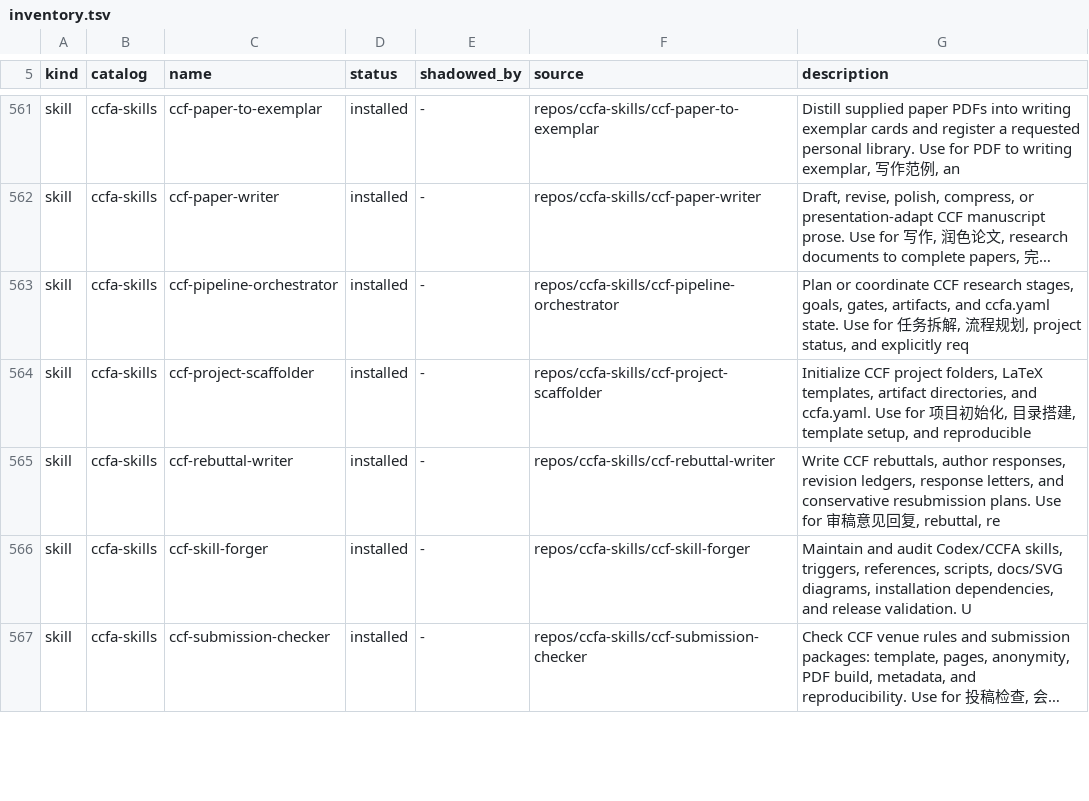
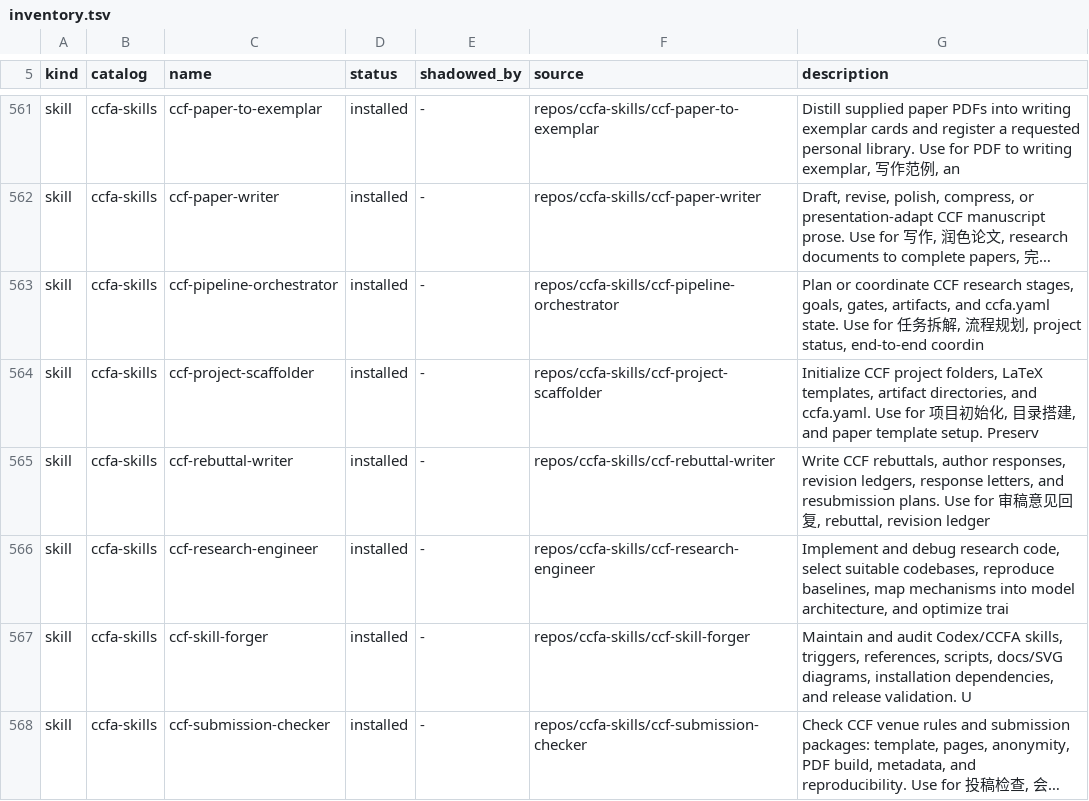
Before and after one commit to OpenDarrenlu/agent-gpu-skills, a TSV file: skills/routers/agent-skill-router/references/inventory.tsv, drawn as a sheet; only a part is shown, gaps mark what is left out; long unchanged cells end in …; the diff covers the shown part only; the diff names each change by its address in the sheet, - before the commit and + after, or states it on an @@ line.

```diff
--- a/skills/routers/agent-skill-router/references/inventory.tsv
+++ b/skills/routers/agent-skill-router/references/inventory.tsv
-G563 (description): …project status, and explicitly req
+G563 (description): …project status, end-to-end coordin
-G564 (description): …建, template setup, and reproducible
+G564 (description): …建, and paper template setup. Preserv
-G565 (description): …letters, and conservative resubmission plans. Use for 审稿意见回复, rebuttal, re
+G565 (description): …letters, and resubmission plans. Use for 审稿意见回复, rebuttal, revision ledger
+row 566: skill | ccfa-skills | ccf-research-engineer | installed | - | repos/ccfa-skills/ccf-research-engineer | Implement and debug research code, select suitable codebases, reproduce baselines, map mechanisms into model architecture, and optimize trai
```
Also changed, not shown: 4 edited cells elsewhere in this file, 13 other files.
